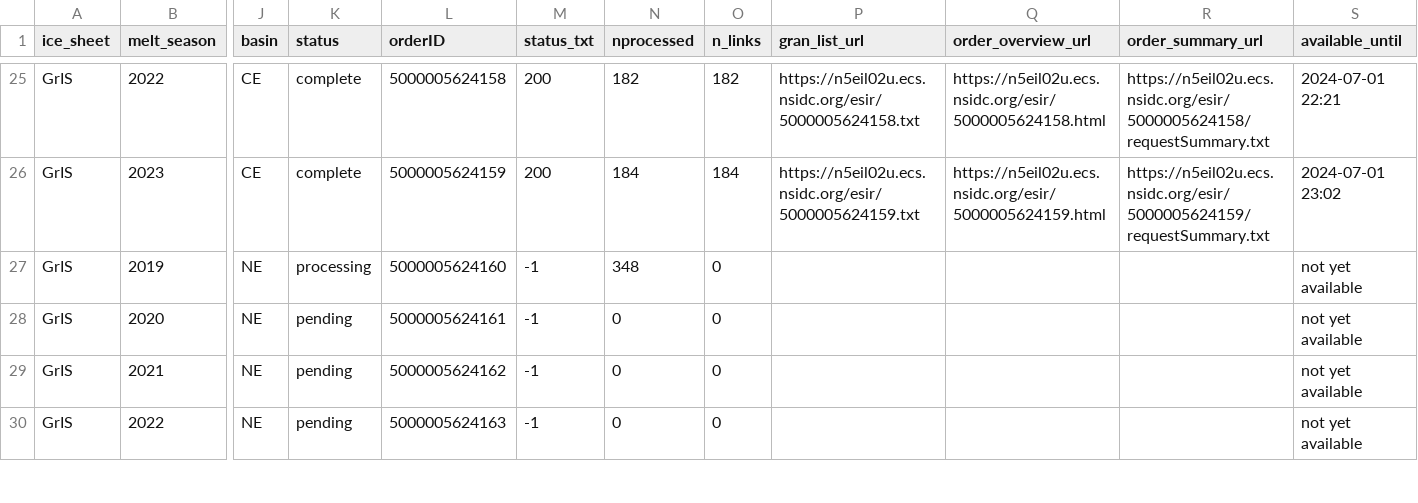
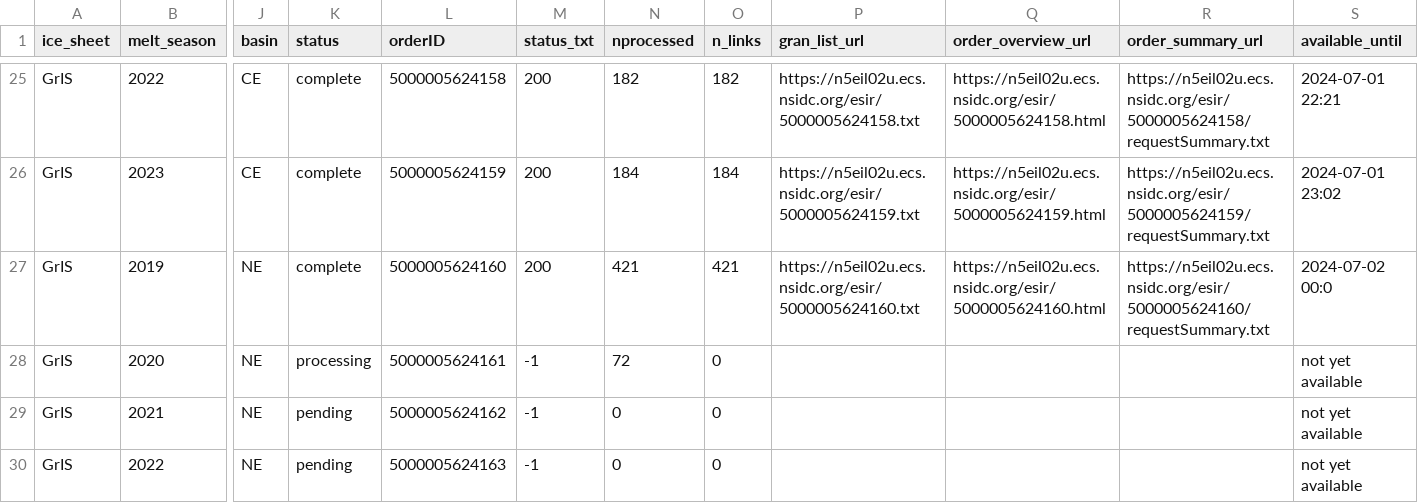
Before and after one commit to fliphilipp/GlacierLakeDetectionICESat2, a CSV file: nsidc_requests/gld3_order_info_progress.csv, drawn as a sheet; only a part is shown, gaps mark what is left out; the diff names each change by its address in the sheet, - before the commit and + after, or states it on an @@ line.

```diff
--- a/nsidc_requests/gld3_order_info_progress.csv
+++ b/nsidc_requests/gld3_order_info_progress.csv
-K27 (status): processing
+K27 (status): complete
-M27 (status_txt): -1
+M27 (status_txt): 200
-N27 (nprocessed): 348
+N27 (nprocessed): 421
-O27 (n_links): 0
+O27 (n_links): 421
-P27 (gran_list_url): (empty)
+P27 (gran_list_url): https://n5eil02u.ecs.nsidc.org/esir/5000005624160.txt
-Q27 (order_overview_url): (empty)
+Q27 (order_overview_url): https://n5eil02u.ecs.nsidc.org/esir/5000005624160.html
-R27 (order_summary_url): (empty)
+R27 (order_summary_url): https://n5eil02u.ecs.nsidc.org/esir/5000005624160/requestSummary.txt
-S27 (available_until): not yet available
+S27 (available_until): 2024-07-02 00:0
-K28 (status): pending
+K28 (status): processing
-N28 (nprocessed): 0
+N28 (nprocessed): 72
```
Also changed, not shown: 2 other files.
